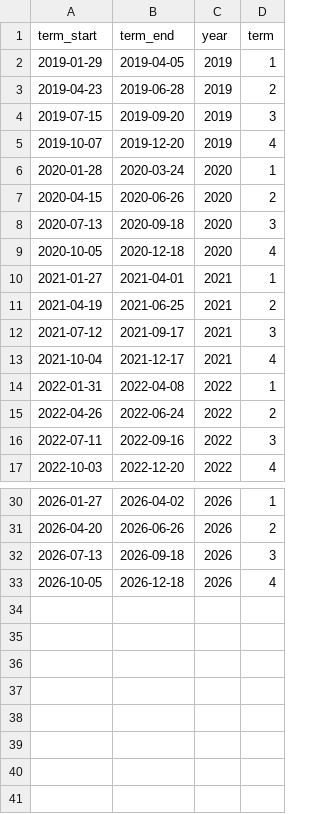
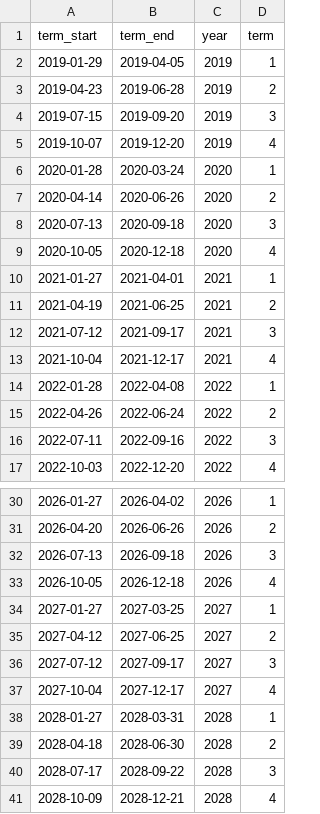
Before and after one commit to KarthikReddy-Tanigundala/gridcast, a CSV file: data/reference/vic_school_terms.csv, drawn as a sheet; only a part is shown, gaps mark what is left out.

```diff
--- a/data/reference/vic_school_terms.csv
+++ b/data/reference/vic_school_terms.csv
@@ -6,3 +6,3 @@ term_start,term_end,year,term
 2020-01-28,2020-03-24,2020,1
-2020-04-15,2020-06-26,2020,2
+2020-04-14,2020-06-26,2020,2
 2020-07-13,2020-09-18,2020,3
@@ -13,3 +13,3 @@ term_start,term_end,year,term
 2021-10-04,2021-12-17,2021,4
-2022-01-31,2022-04-08,2022,1
+2022-01-28,2022-04-08,2022,1
 2022-04-26,2022-06-24,2022,2
@@ -33 +33,9 @@ term_start,term_end,year,term
 2026-10-05,2026-12-18,2026,4
+2027-01-27,2027-03-25,2027,1
+2027-04-12,2027-06-25,2027,2
+2027-07-12,2027-09-17,2027,3
+2027-10-04,2027-12-17,2027,4
+2028-01-27,2028-03-31,2028,1
+2028-04-18,2028-06-30,2028,2
+2028-07-17,2028-09-22,2028,3
+2028-10-09,2028-12-21,2028,4
```
Also changed, not shown: 22 other files.
